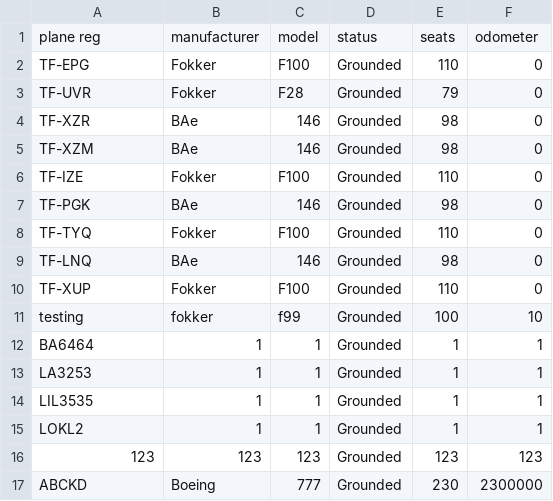
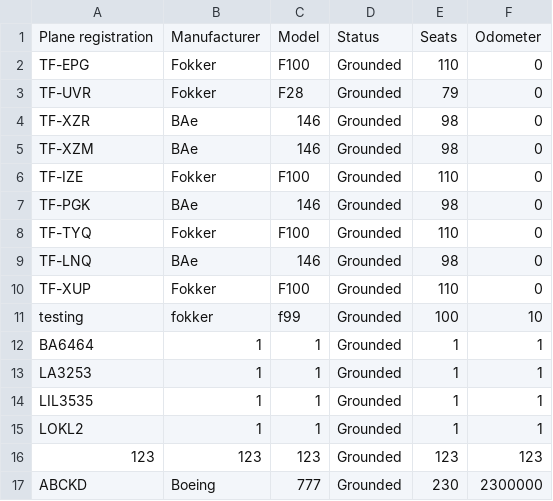
Before and after one commit to TheRobertSnow/HR_Dropouts, a CSV file: NaN_Air/DataFiles/airplane.csv, drawn as a sheet.

Commit message:
Fixed a few things in WorkerIO, UIAPI, IOAPI and WorkerLL. Changed column names in airplane.csv

```diff
--- a/NaN_Air/DataFiles/airplane.csv
+++ b/NaN_Air/DataFiles/airplane.csv
@@ -1,2 +1,2 @@
-plane reg,manufacturer,model,status,seats,odometer
+Plane registration,Manufacturer,Model,Status,Seats,Odometer
 TF-EPG,Fokker,F100,Grounded,110,0
```
Also changed, not shown: 4 other files.
